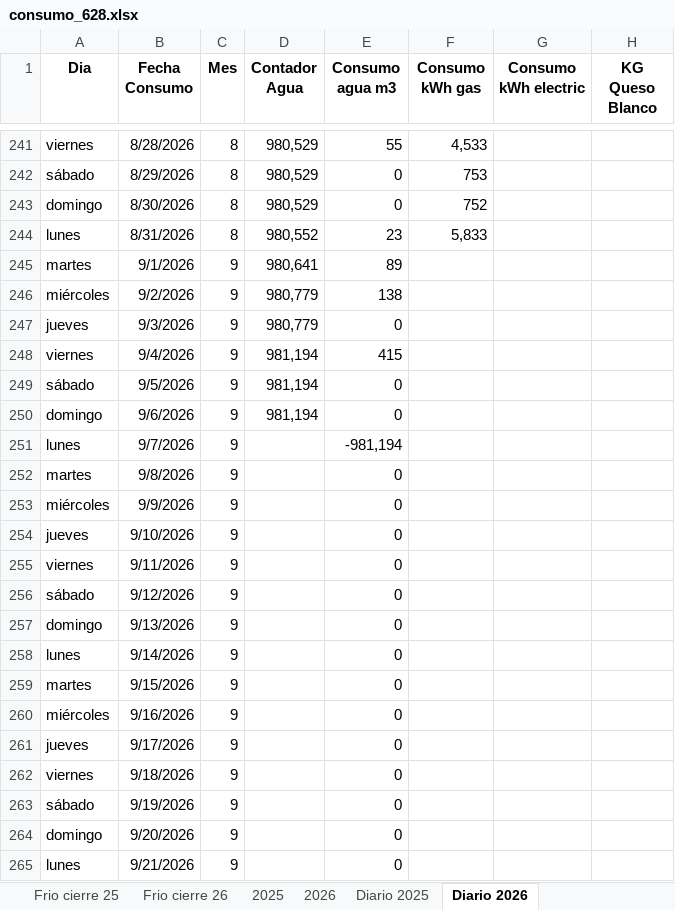
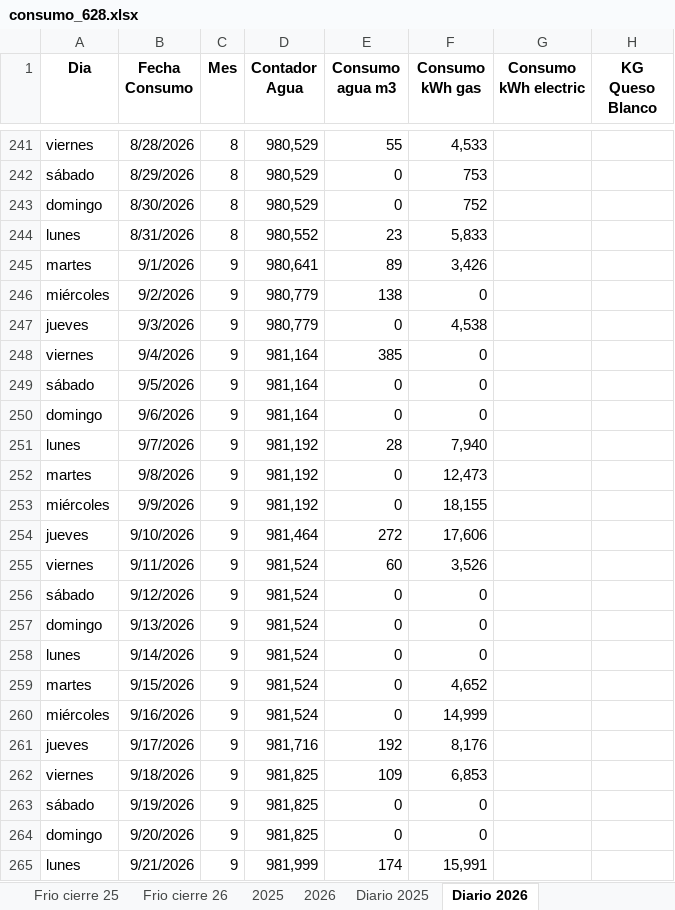
Before and after one commit to mc-2026-test/mc_dash_in_2026-fv, an Excel workbook: consumo_628.xlsx, sheet Diario 2026, drawn as a sheet; only a part is shown, gaps mark what is left out; values as stored, in another font and other column widths than the file's, no borders; charts and pictures not drawn; the diff covers the shown part only; the diff names each change by its address in the sheet, - before the commit and + after, or states it on an @@ line.

```diff
--- a/consumo_628.xlsx (sheet Diario 2026)
+++ b/consumo_628.xlsx (sheet Diario 2026)
-F245 (Consumo kWh gas): (empty)
+F245 (Consumo kWh gas): 3,426
-F246 (Consumo kWh gas): (empty)
+F246 (Consumo kWh gas): 0
-F247 (Consumo kWh gas): (empty)
+F247 (Consumo kWh gas): 4,538
-D248:D250 (Contador Agua): 981,194
+D248:D250 (Contador Agua): 981,164
-E248 (Consumo agua m3): 415
+E248 (Consumo agua m3): 385
-F248:F250 (Consumo kWh gas): (empty)
+F248:F250 (Consumo kWh gas): 0
-D251:D253 (Contador Agua): (empty)
+D251:D253 (Contador Agua): 981,192
-E251 (Consumo agua m3): -981,194
+E251 (Consumo agua m3): 28
-F251 (Consumo kWh gas): (empty)
+F251 (Consumo kWh gas): 7,940
-F252 (Consumo kWh gas): (empty)
+F252 (Consumo kWh gas): 12,473
-F253 (Consumo kWh gas): (empty)
+F253 (Consumo kWh gas): 18,155
-D254 (Contador Agua): (empty)
+D254 (Contador Agua): 981,464
-E254 (Consumo agua m3): 0
+E254 (Consumo agua m3): 272
-F254 (Consumo kWh gas): (empty)
+F254 (Consumo kWh gas): 17,606
-D255:D260 (Contador Agua): (empty)
+D255:D260 (Contador Agua): 981,524
-E255 (Consumo agua m3): 0
+E255 (Consumo agua m3): 60
-F255 (Consumo kWh gas): (empty)
+F255 (Consumo kWh gas): 3,526
-F256:F258 (Consumo kWh gas): (empty)
+F256:F258 (Consumo kWh gas): 0
-F259 (Consumo kWh gas): (empty)
+F259 (Consumo kWh gas): 4,652
-F260 (Consumo kWh gas): (empty)
+F260 (Consumo kWh gas): 14,999
-D261 (Contador Agua): (empty)
+D261 (Contador Agua): 981,716
-E261 (Consumo agua m3): 0
+E261 (Consumo agua m3): 192
-F261 (Consumo kWh gas): (empty)
+F261 (Consumo kWh gas): 8,176
-D262:D264 (Contador Agua): (empty)
+D262:D264 (Contador Agua): 981,825
-E262 (Consumo agua m3): 0
+E262 (Consumo agua m3): 109
-F262 (Consumo kWh gas): (empty)
+F262 (Consumo kWh gas): 6,853
-F263:F264 (Consumo kWh gas): (empty)
+F263:F264 (Consumo kWh gas): 0
-D265 (Contador Agua): (empty)
+D265 (Contador Agua): 981,999
-E265 (Consumo agua m3): 0
+E265 (Consumo agua m3): 174
-F265 (Consumo kWh gas): (empty)
+F265 (Consumo kWh gas): 15,991
```
Also changed, not shown: 57 edited cells elsewhere in this sheet, sheet 2026, sheet Frio cierre 26, formulas that keep their value, 1 other file.
